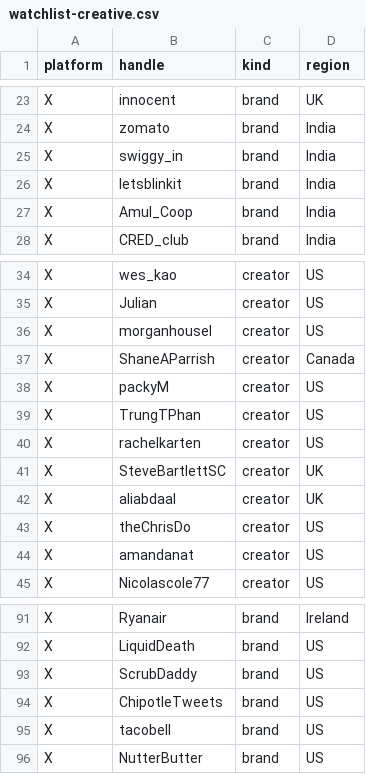
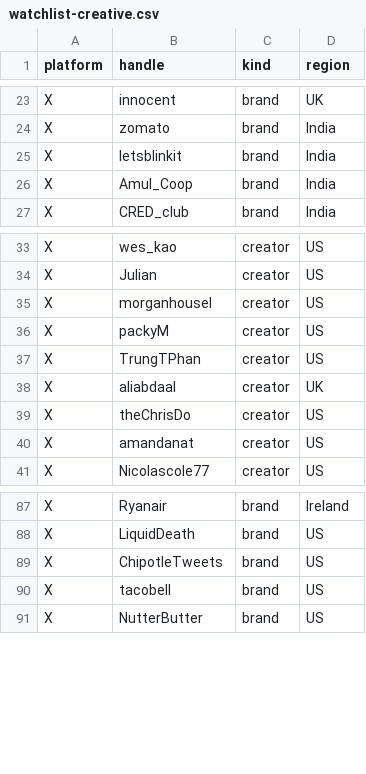
Before and after one commit to daminisolanki1309-netizen/tagadasocials, a CSV file: tagada/notion/db/watchlist-creative.csv, drawn as a sheet; only a part is shown, gaps mark what is left out.

```diff
--- a/tagada/notion/db/watchlist-creative.csv
+++ b/tagada/notion/db/watchlist-creative.csv
@@ -24,3 +24,2 @@ X,innocent,brand,UK
 X,zomato,brand,India
-X,swiggy_in,brand,India
 X,letsblinkit,brand,India
@@ -36,7 +35,4 @@ X,Julian,creator,US
 X,morganhousel,creator,US
-X,ShaneAParrish,creator,Canada
 X,packyM,creator,US
 X,TrungTPhan,creator,US
-X,rachelkarten,creator,US
-X,SteveBartlettSC,creator,UK
 X,aliabdaal,creator,UK
@@ -92,3 +88,2 @@ X,Ryanair,brand,Ireland
 X,LiquidDeath,brand,US
-X,ScrubDaddy,brand,US
 X,ChipotleTweets,brand,US
```
Also changed, not shown: tagada/feed/handle-failures.tsv, 19 other files.
